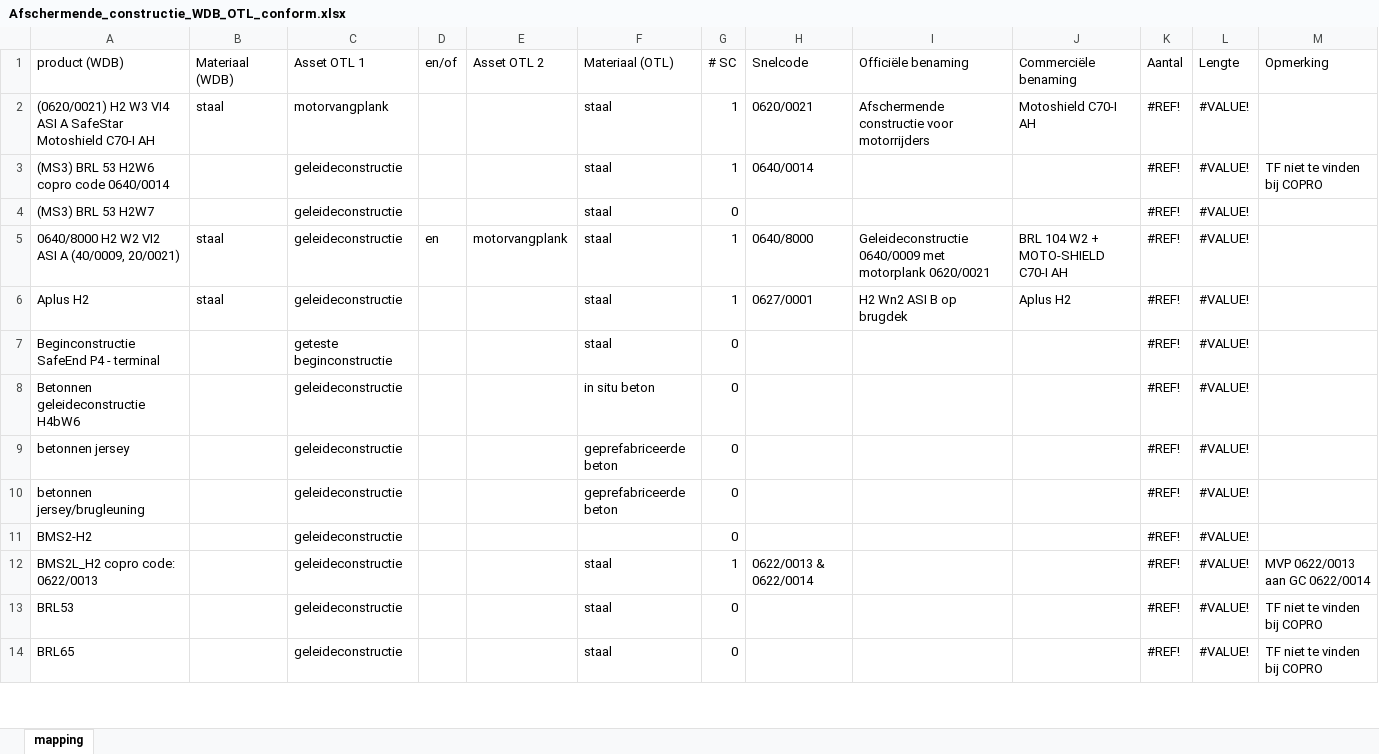
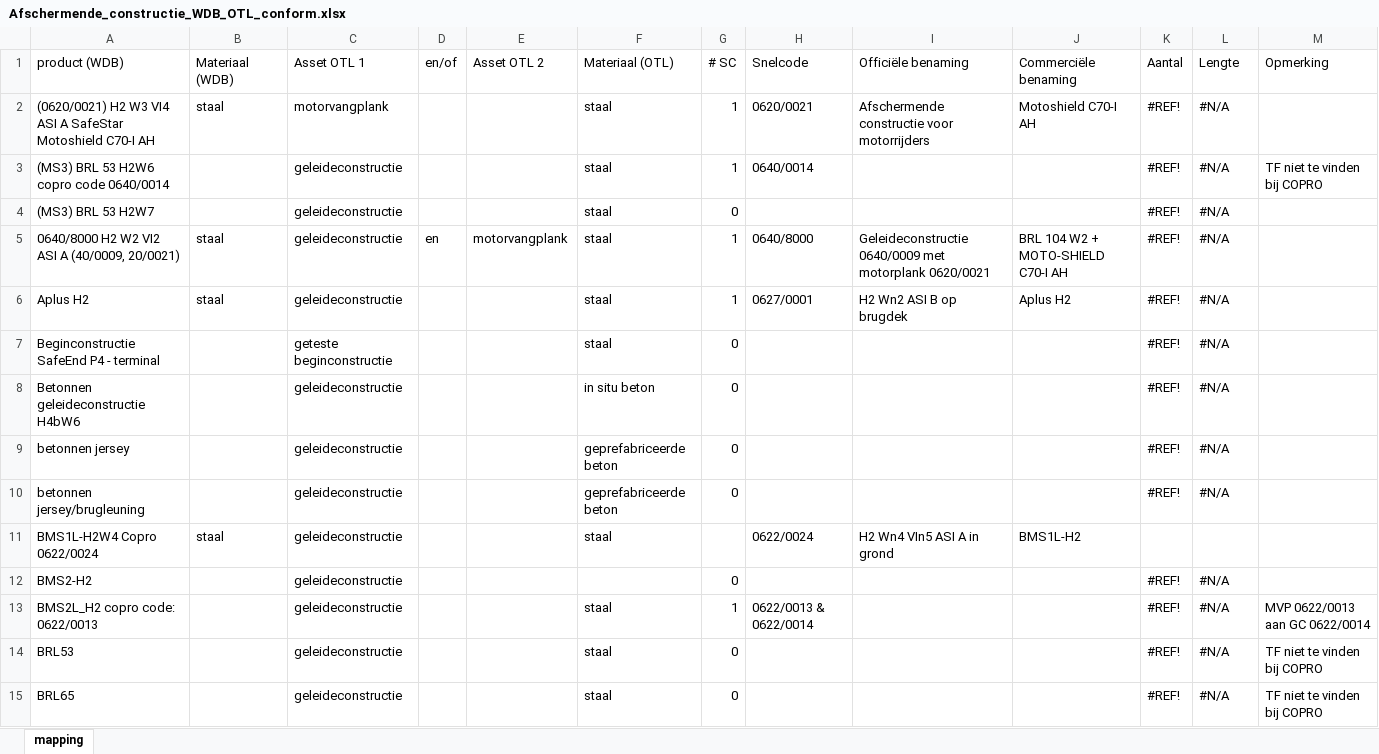
Before and after one commit to joachimdero/AwvGedeeldeFuncties, an Excel workbook: UploadAfschermendeConstructies/Afschermende_constructie_WDB_OTL_conform.xlsx, sheet mapping, drawn as a sheet; only a part is shown; values as stored, in another font and other column widths than the file's, no cell formats; charts and pictures and conditional formats and table styles not drawn; addresses are those after the commit; the diff covers the shown part only; the diff names each change by its address in the sheet, - before the commit and + after, or states it on an @@ line.

```diff
--- a/UploadAfschermendeConstructies/Afschermende_constructie_WDB_OTL_conform.xlsx (sheet mapping)
+++ b/UploadAfschermendeConstructies/Afschermende_constructie_WDB_OTL_conform.xlsx (sheet mapping)
-L2:L10 (Lengte): #VALUE!
+L2:L10 (Lengte): #N/A
+row 11: BMS1L-H2W4 Copro 0622/0024 | staal | geleideconstructie |  |  | staal |  | 0622/0024 | H2 Wn4 VIn5 ASI A in grond | BMS1L-H2
-L12:L15 (Lengte): #VALUE!
+L12:L15 (Lengte): #N/A
```
Also changed, not shown: 24 added rows and 149 edited cells elsewhere in this sheet, cell formats, formulas that keep their value, charts or pictures, 3 other files.
